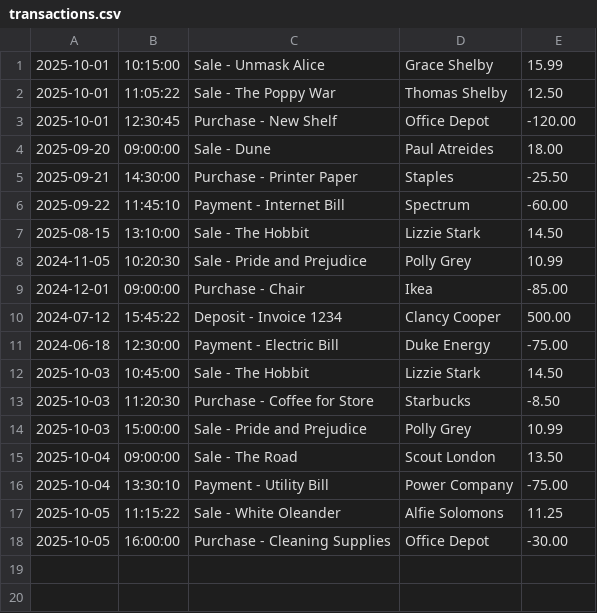
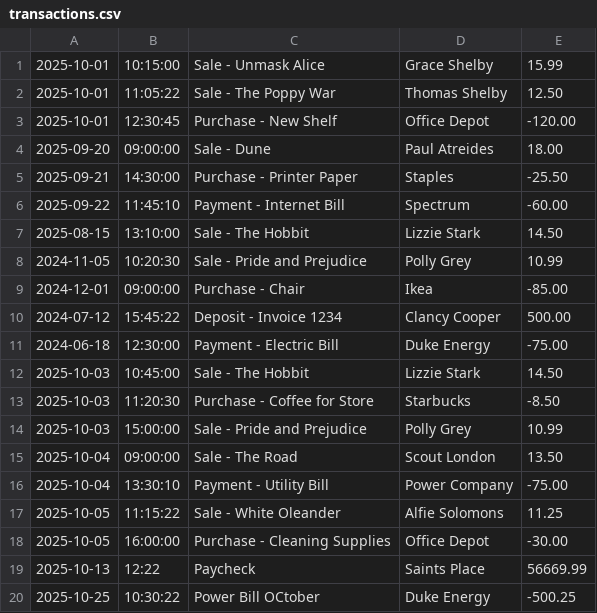
Before and after one commit to margaretpalma/AccountingLedgerApplication, a CSV file: transactions.csv, drawn as a sheet.

```diff
--- a/transactions.csv
+++ b/transactions.csv
@@ -18 +18,3 @@
 2025-10-05|16:00:00|Purchase - Cleaning Supplies|Office Depot|-30.00
+2025-10-13|12:22|Paycheck|Saints Place |56669.99
+2025-10-25|10:30:22|Power Bill OCtober|Duke Energy|-500.25
```
Also changed, not shown: 1 other file.
